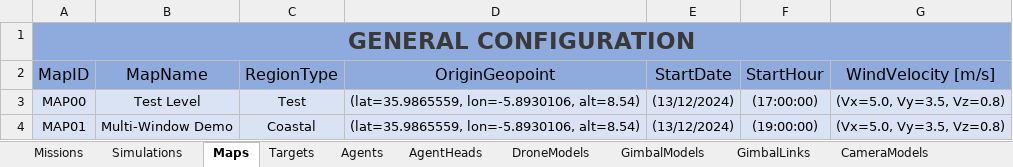
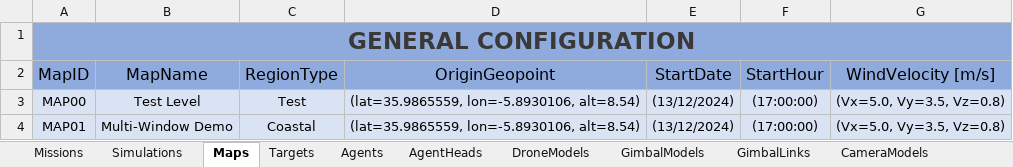
Before and after one commit to JoseLopez36/FlyChams-ROS2-v1.4.0, an Excel workbook: config/Configuration.xlsx, sheet Maps, drawn as a sheet; values as stored, in another font and other column widths than the file's, no borders; table styles not drawn; the diff names each change by its address in the sheet, - before the commit and + after, or states it on an @@ line.

```diff
--- a/config/Configuration.xlsx (sheet Maps)
+++ b/config/Configuration.xlsx (sheet Maps)
-F4 (StartHour): (19:00:00)
+F4 (StartHour): (17:00:00)
```
Also changed, not shown: sheet DroneModels, sheet CameraModels, sheet Simulations, sheet Targets, 46 other files.
